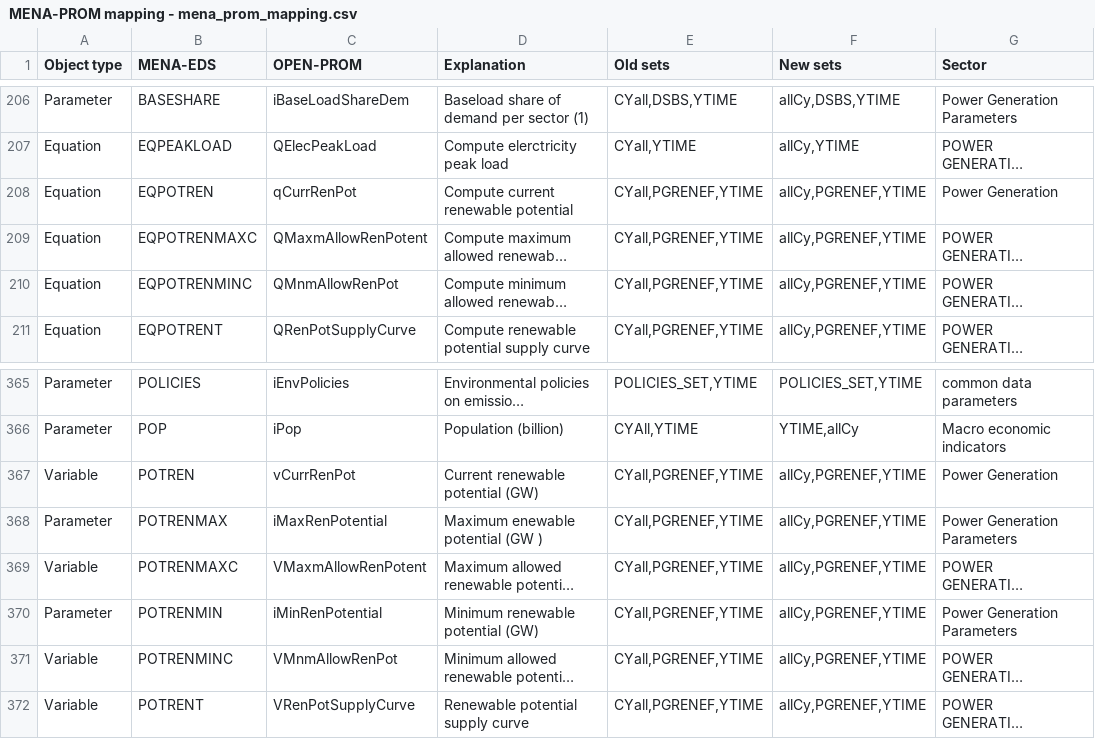
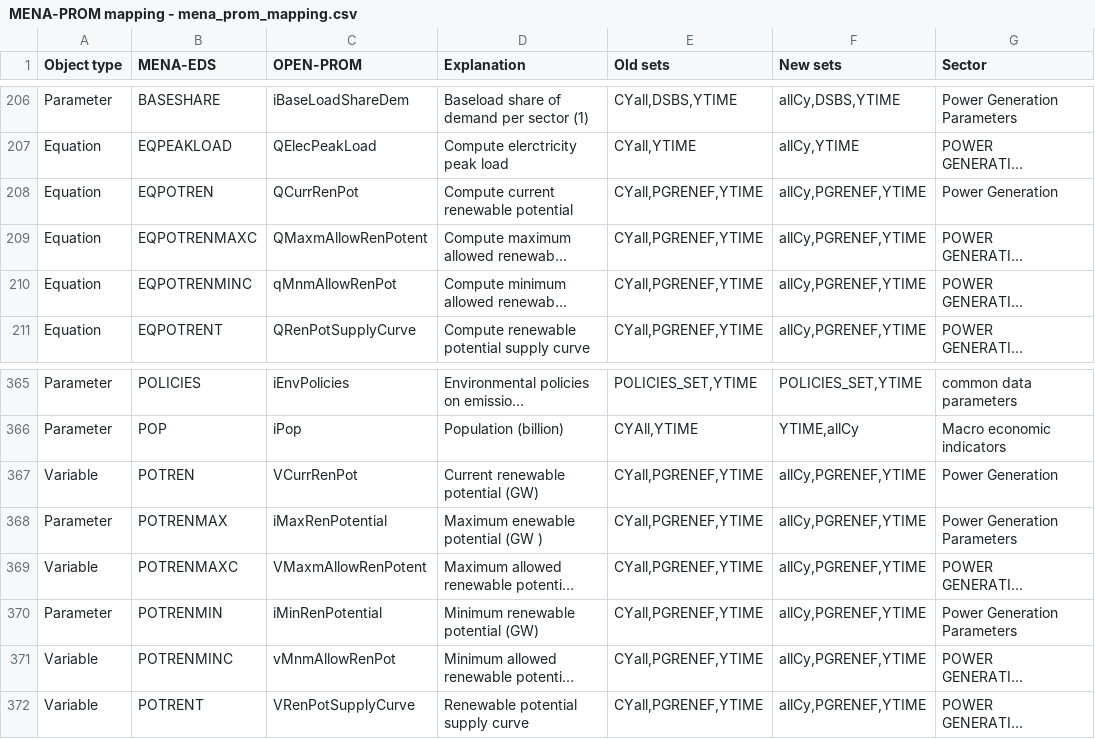
Before and after one commit to e3modelling/OPEN-PROM, a CSV file: MENA-PROM mapping - mena_prom_mapping.csv, drawn as a sheet; only a part is shown, gaps mark what is left out; long unchanged cells end in …; the diff names each change by its address in the sheet, - before the commit and + after, or states it on an @@ line.

```diff
--- a/MENA-PROM mapping - mena_prom_mapping.csv
+++ b/MENA-PROM mapping - mena_prom_mapping.csv
-C208 (OPEN-PROM): qCurrRenPot
+C208 (OPEN-PROM): QCurrRenPot
-C210 (OPEN-PROM): QMnmAllowRenPot
+C210 (OPEN-PROM): qMnmAllowRenPot
-C367 (OPEN-PROM): vCurrRenPot
+C367 (OPEN-PROM): VCurrRenPot
-C371 (OPEN-PROM): VMnmAllowRenPot
+C371 (OPEN-PROM): vMnmAllowRenPot
```
Also changed, not shown: MAP-VARIABLES.csv, 6 other files.
